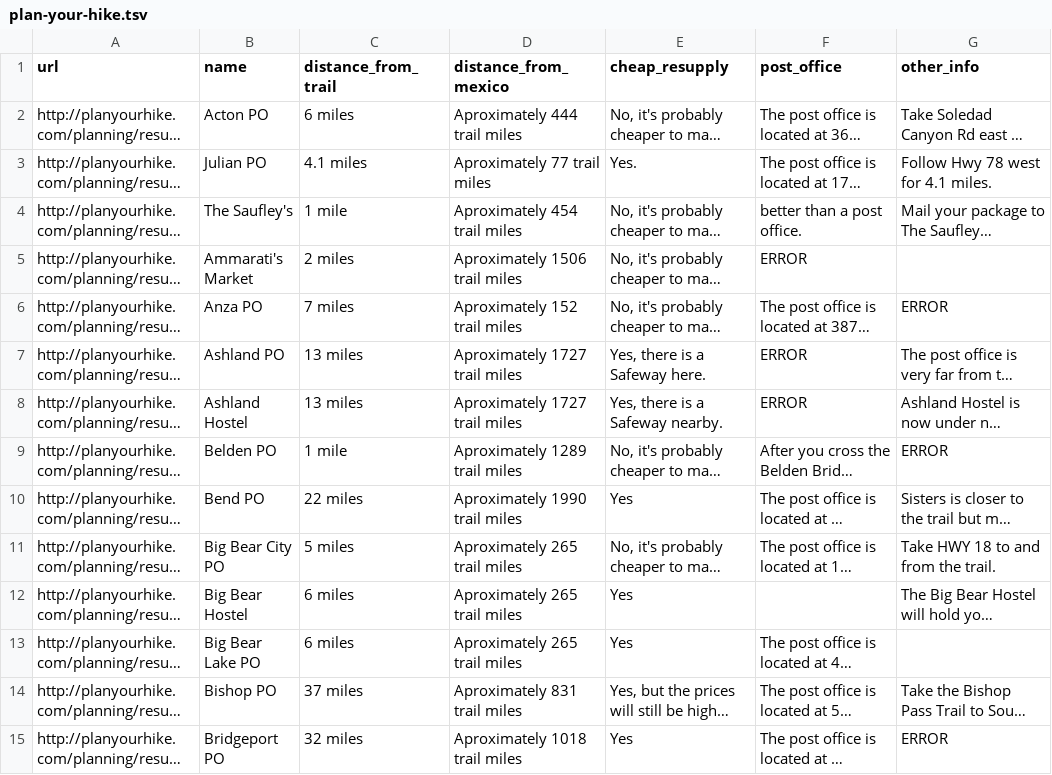
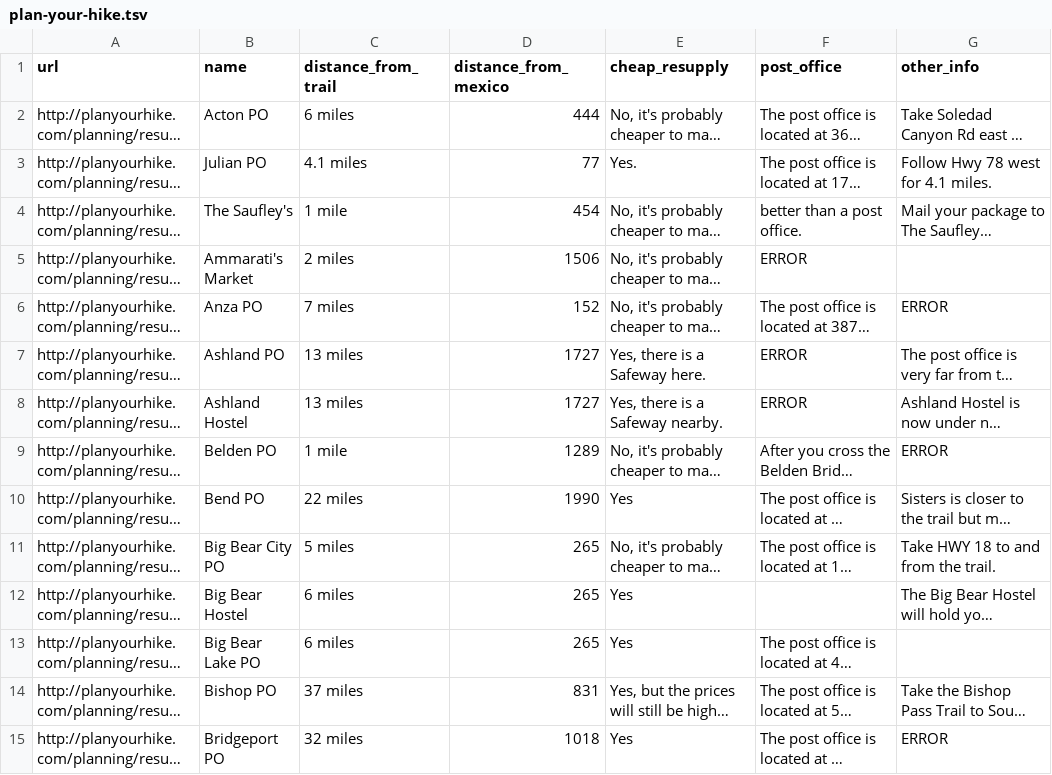
Before and after one commit to dummey/pct-tools, a TSV file: plan-your-hike/plan-your-hike.tsv, drawn as a sheet; only a part is shown; long unchanged cells end in …; the diff covers the shown part only; the diff names each change by its address in the sheet, - before the commit and + after, or states it on an @@ line.

Commit message:
Cleaning up distance from mexico field.

```diff
--- a/plan-your-hike/plan-your-hike.tsv
+++ b/plan-your-hike/plan-your-hike.tsv
-D2 (distance_from_mexico): Aproximately 444 trail miles
+D2 (distance_from_mexico): 444
-D3 (distance_from_mexico): Aproximately 77 trail miles
+D3 (distance_from_mexico): 77
-D4 (distance_from_mexico): Aproximately 454 trail miles
+D4 (distance_from_mexico): 454
-D5 (distance_from_mexico): Aproximately 1506 trail miles
+D5 (distance_from_mexico): 1506
-D6 (distance_from_mexico): Aproximately 152 trail miles
+D6 (distance_from_mexico): 152
-D7:D8 (distance_from_mexico): Aproximately 1727 trail miles
+D7:D8 (distance_from_mexico): 1727
-D9 (distance_from_mexico): Aproximately 1289 trail miles
+D9 (distance_from_mexico): 1289
-D10 (distance_from_mexico): Aproximately 1990 trail miles
+D10 (distance_from_mexico): 1990
-D11:D13 (distance_from_mexico): Aproximately 265 trail miles
+D11:D13 (distance_from_mexico): 265
-D14 (distance_from_mexico): Aproximately 831 trail miles
+D14 (distance_from_mexico): 831
-D15 (distance_from_mexico): Aproximately 1018 trail miles
+D15 (distance_from_mexico): 1018
```
Also changed, not shown: 1 added row, 1 removed row and 90 edited cells elsewhere in this file.
